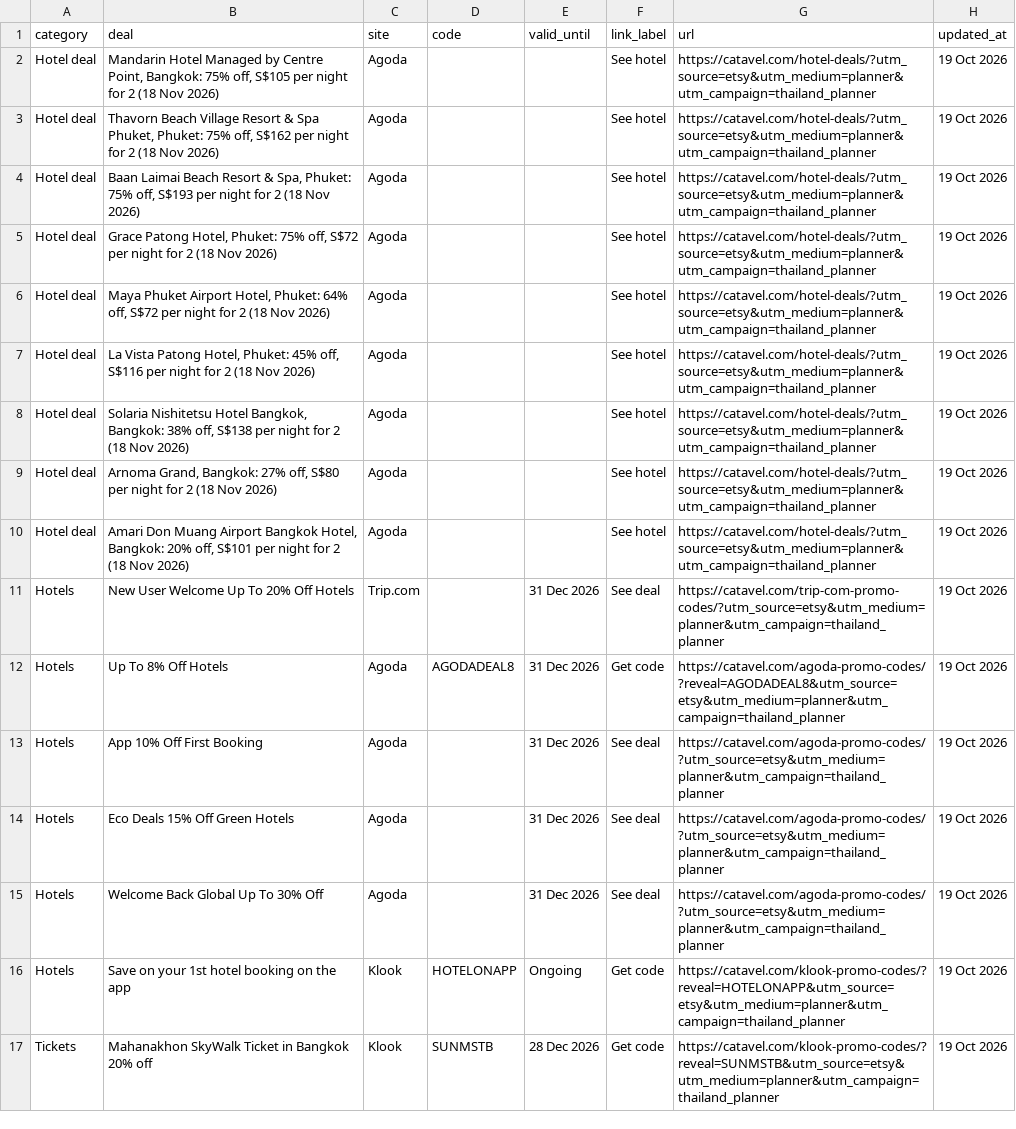
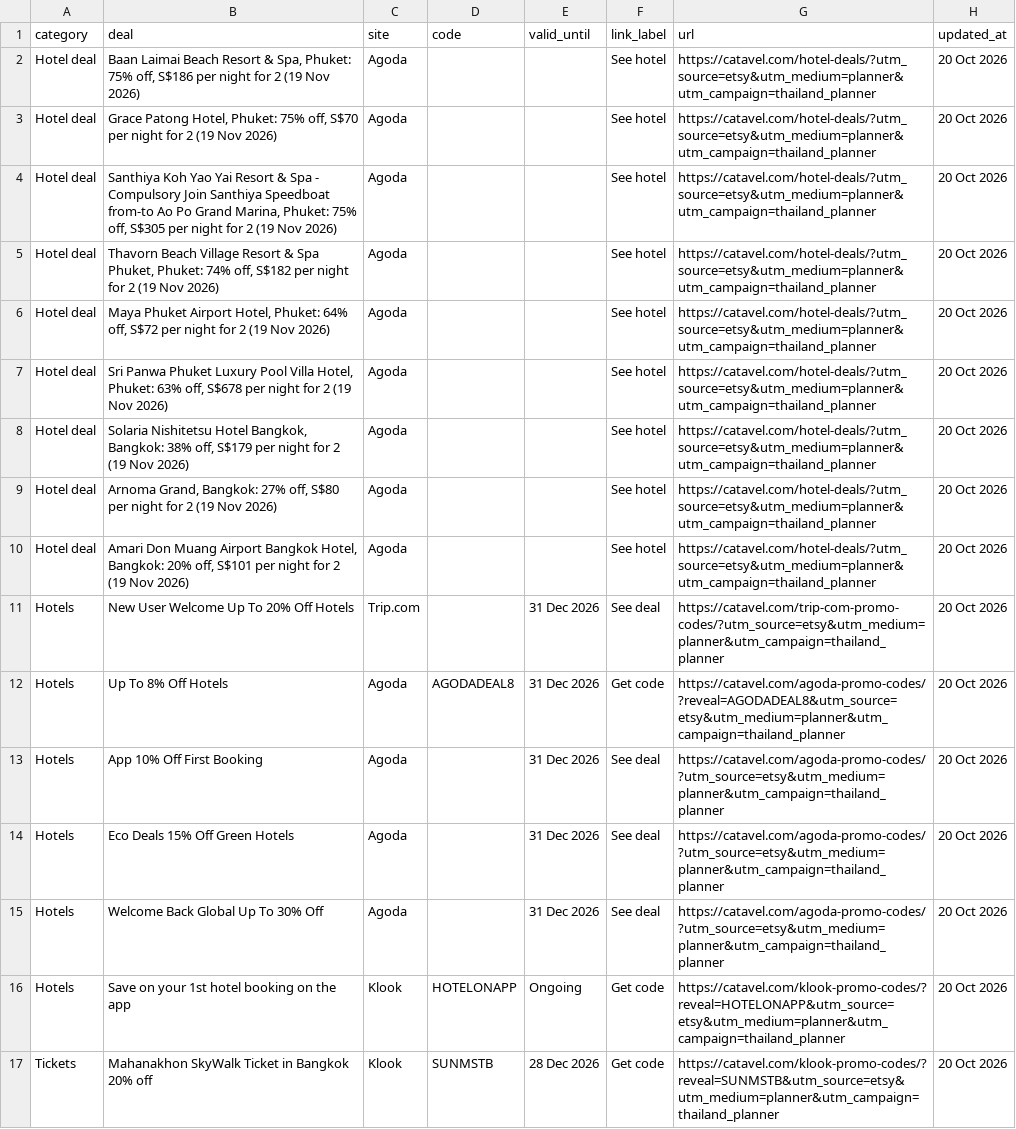
Before and after one commit to catavel/Catavel, a CSV file: feeds/planner-thailand.csv, drawn as a sheet; the diff names each change by its address in the sheet, - before the commit and + after, or states it on an @@ line.

Commit message:
chore: update planner feed thailand [2026-10-20]

```diff
--- a/feeds/planner-thailand.csv
+++ b/feeds/planner-thailand.csv
-B2 (deal): Mandarin Hotel Managed by Centre Point, Bangkok: 75% off, S$105 per night for 2 (18 Nov 2026)
+B2 (deal): Baan Laimai Beach Resort & Spa, Phuket: 75% off, S$186 per night for 2 (19 Nov 2026)
-H2:H17 (updated_at): 19 Oct 2026
+H2:H17 (updated_at): 20 Oct 2026
-B3 (deal): Thavorn Beach Village Resort & Spa Phuket, Phuket: 75% off, S$162 per night for 2 (18 Nov 2026)
+B3 (deal): Grace Patong Hotel, Phuket: 75% off, S$70 per night for 2 (19 Nov 2026)
-B4 (deal): Baan Laimai Beach Resort & Spa, Phuket: 75% off, S$193 per night for 2 (18 Nov 2026)
+B4 (deal): Santhiya Koh Yao Yai Resort & Spa - Compulsory Join Santhiya Speedboat from-to Ao Po Grand Marina, Phuket: 75% off, S$305 per night for 2 (19 Nov 2026)
-B5 (deal): Grace Patong Hotel, Phuket: 75% off, S$72 per night for 2 (18 Nov 2026)
+B5 (deal): Thavorn Beach Village Resort & Spa Phuket, Phuket: 74% off, S$182 per night for 2 (19 Nov 2026)
-B6 (deal): …for 2 (18 Nov 2026)
+B6 (deal): …for 2 (19 Nov 2026)
-B7 (deal): La Vista Patong Hotel, Phuket: 45% off, S$116 per night for 2 (18 Nov 2026)
+B7 (deal): Sri Panwa Phuket Luxury Pool Villa Hotel, Phuket: 63% off, S$678 per night for 2 (19 Nov 2026)
-B8 (deal): …38% off, S$138 per night for 2 (18 Nov 2026)
+B8 (deal): …38% off, S$179 per night for 2 (19 Nov 2026)
-B9 (deal): …for 2 (18 Nov 2026)
+B9 (deal): …for 2 (19 Nov 2026)
-B10 (deal): …for 2 (18 Nov 2026)
+B10 (deal): …for 2 (19 Nov 2026)
```
